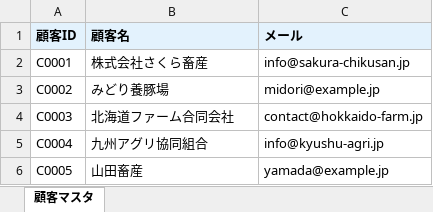
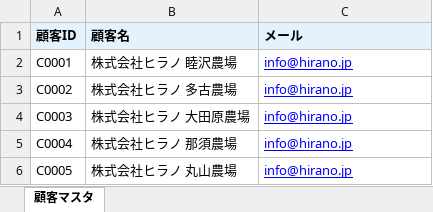
Before and after one commit to shoichiokada225-sys/animal-pharma-points, an Excel workbook: data/input/customers.xlsx, sheet 顧客マスタ, drawn as a sheet; values as stored, in another font and other column widths than the file's, no borders; the diff names each change by its address in the sheet, - before the commit and + after, or states it on an @@ line.

```diff
--- a/data/input/customers.xlsx (sheet 顧客マスタ)
+++ b/data/input/customers.xlsx (sheet 顧客マスタ)
-B2 (顧客名): 株式会社さくら畜産
+B2 (顧客名): 株式会社ヒラノ 睦沢農場
-C2 (メール): info@sakura-chikusan.jp
+C2 (メール): info@hirano.jp
@@ C2:C6 underline: off → on, text colour: black → #0000FF @@
-B3 (顧客名): みどり養豚場
+B3 (顧客名): 株式会社ヒラノ 多古農場
-C3 (メール): midori@example.jp
+C3 (メール): info@hirano.jp
-B4 (顧客名): 北海道ファーム合同会社
+B4 (顧客名): 株式会社ヒラノ 大田原農場
-C4 (メール): contact@hokkaido-farm.jp
+C4 (メール): info@hirano.jp
-B5 (顧客名): 九州アグリ協同組合
+B5 (顧客名): 株式会社ヒラノ 那須農場
-C5 (メール): info@kyushu-agri.jp
+C5 (メール): info@hirano.jp
-B6 (顧客名): 山田畜産
+B6 (顧客名): 株式会社ヒラノ 丸山農場
-C6 (メール): yamada@example.jp
+C6 (メール): info@hirano.jp
```
Also changed, not shown: 2 other files.
